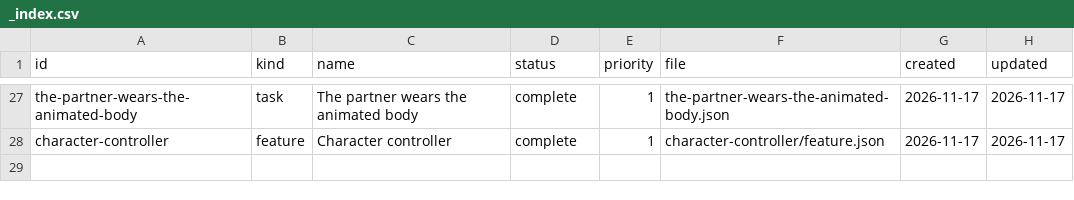
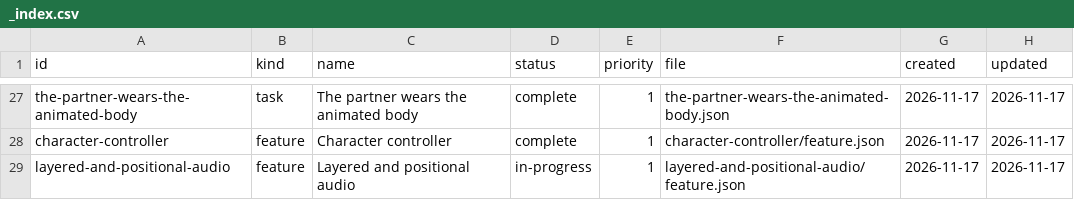
Before and after one commit to DeanWilsonDev/lantern, a CSV file: docs/kanban/engine-follow-ups/_index.csv, drawn as a sheet; only a part is shown, gaps mark what is left out; the diff names each change by its address in the sheet, - before the commit and + after, or states it on an @@ line.

```diff
--- a/docs/kanban/engine-follow-ups/_index.csv
+++ b/docs/kanban/engine-follow-ups/_index.csv
+row 29: layered-and-positional-audio | feature | Layered and positional audio | in-progress | 1 | layered-and-positional-audio/feature.json | 2026-11-17 | 2026-11-17
```
Also changed, not shown: 43 other files.
